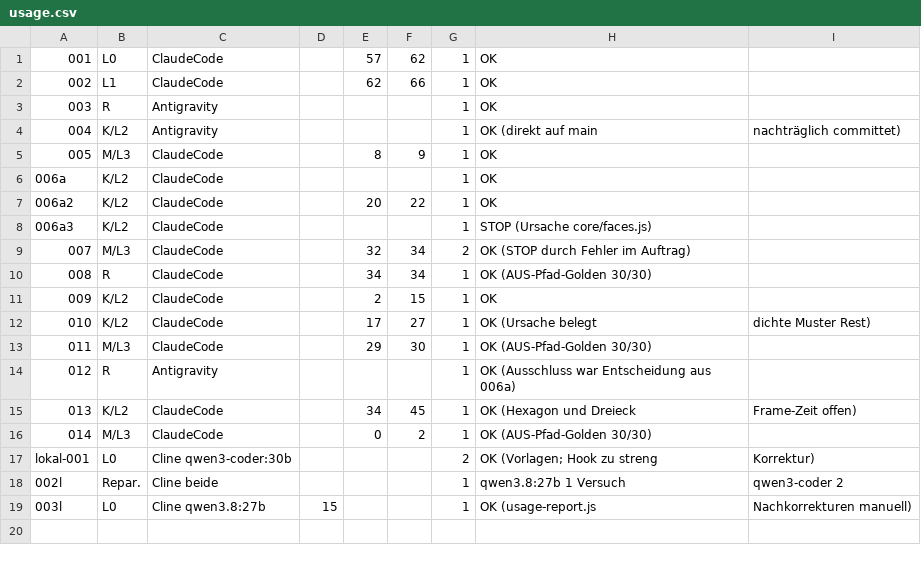
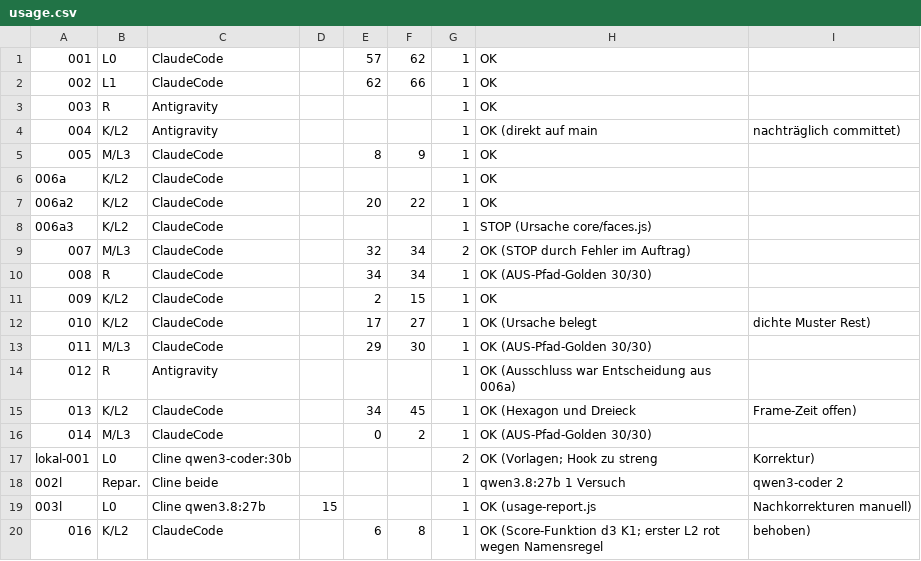
Before and after one commit to PhilippPaulsen/world_of_forms_generator, a CSV file: usage.csv, drawn as a sheet.

```diff
--- a/usage.csv
+++ b/usage.csv
@@ -19 +19,2 @@ lokal-001,L0,Cline qwen3-coder:30b,,,,2,OK (Vorlagen; Hook zu streng, Korrektur)
 003l,L0,Cline qwen3.8:27b,15,,,1,OK (usage-report.js, Nachkorrekturen manuell)
+016,K/L2,ClaudeCode,,6,8,1,OK (Score-Funktion d3 K1; erster L2 rot wegen Namensregel, behoben)
```
Also changed, not shown: 2 other files.
